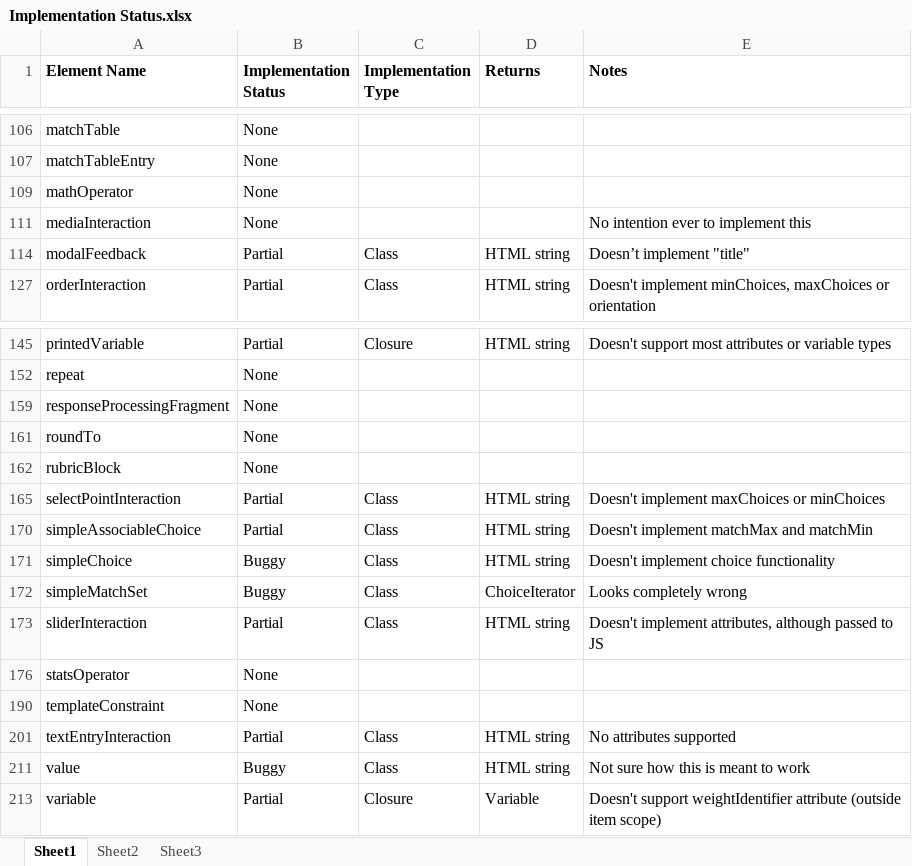
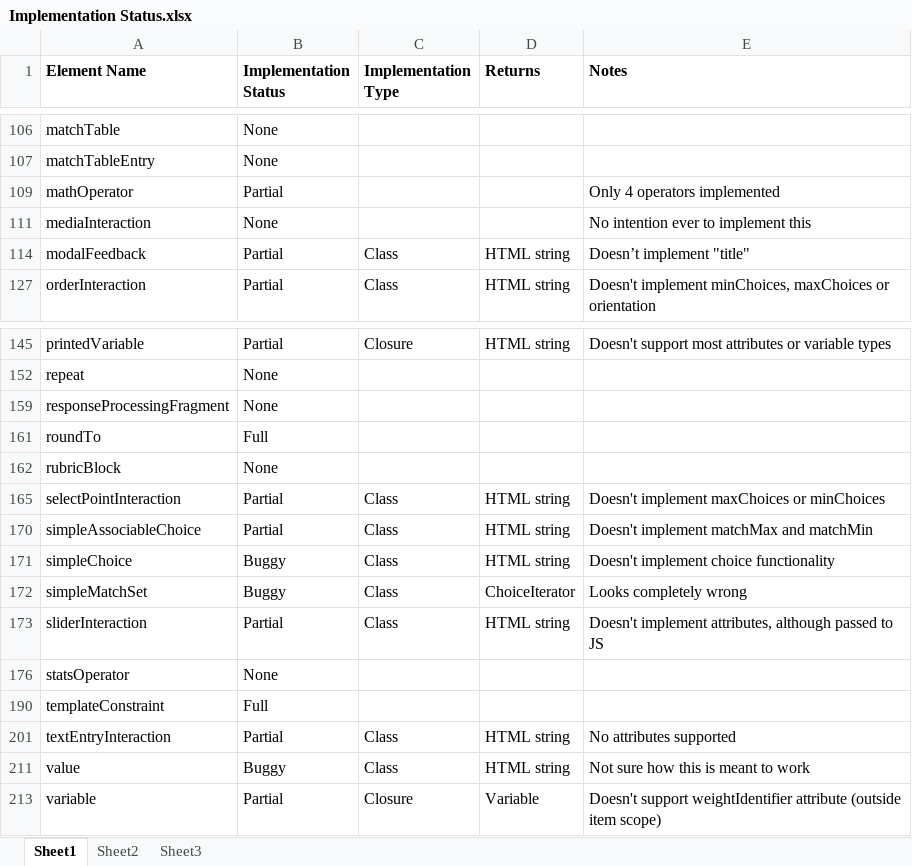
Before and after one commit to micaherne/php-qti-support, an Excel workbook: Implementation Status.xlsx, sheet Sheet1, drawn as a sheet; only a part is shown, gaps mark what is left out; values as stored, in another font and other column widths than the file's, no borders; the diff names each change by its address in the sheet, - before the commit and + after, or states it on an @@ line.

Commit message:
Implemented some more elements

```diff
--- a/Implementation Status.xlsx (sheet Sheet1)
+++ b/Implementation Status.xlsx (sheet Sheet1)
-B109 (Implementation Status): None
+B109 (Implementation Status): Partial
-E109 (Notes): (empty)
+E109 (Notes): Only 4 operators implemented
-B161 (Implementation Status): None
+B161 (Implementation Status): Full
-B190 (Implementation Status): None
+B190 (Implementation Status): Full
```
